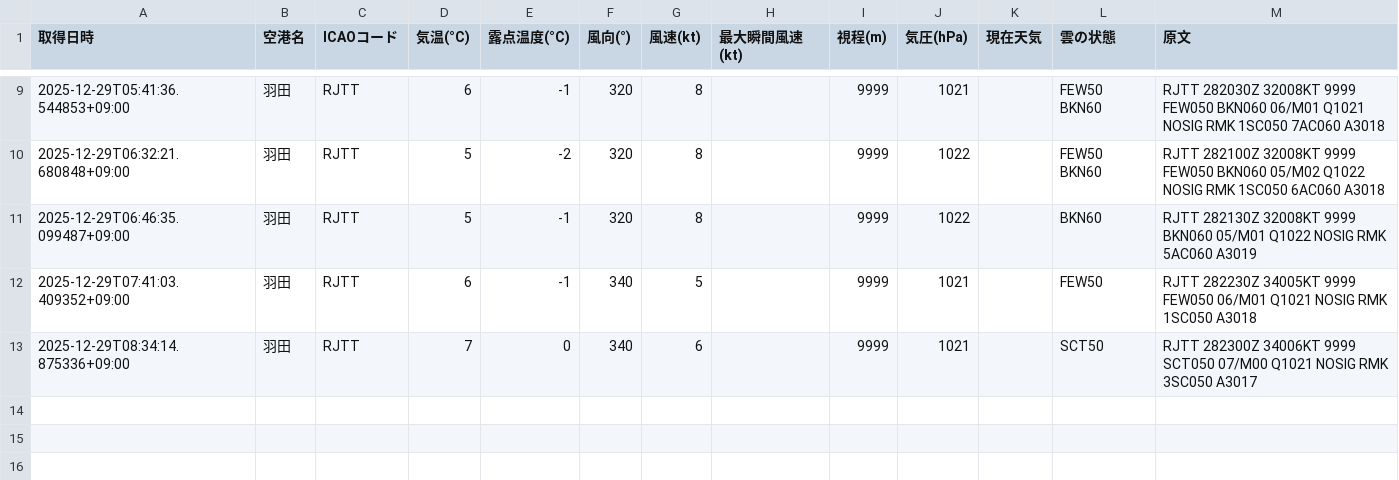
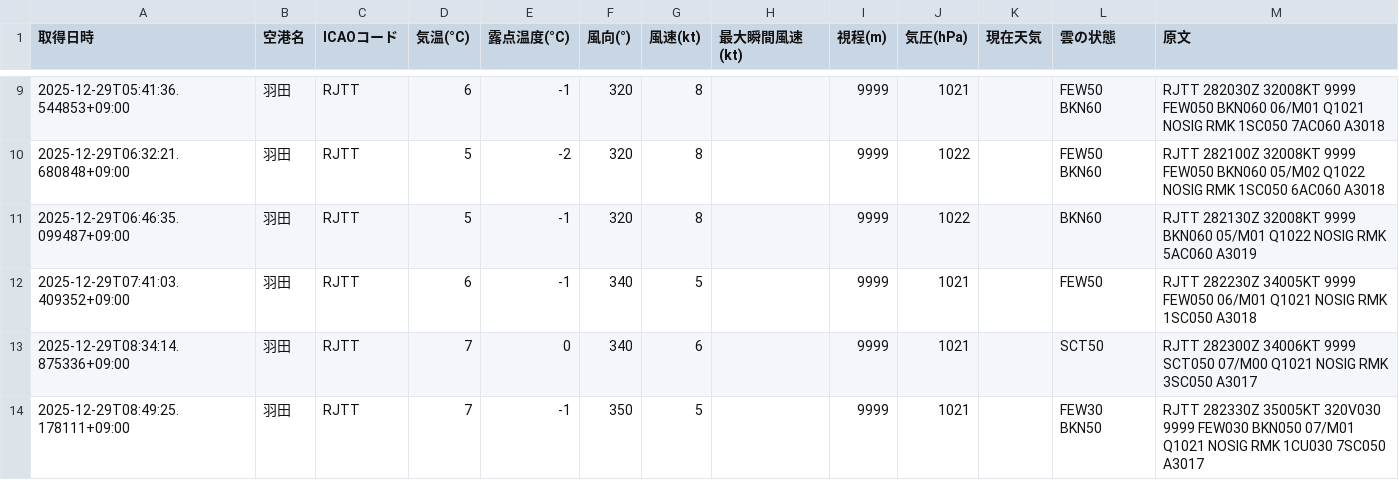
Before and after one commit to sun-1090/MATER-and-TAF, a CSV file: data/羽田/metar_2025-12-29.csv, drawn as a sheet; only a part is shown, gaps mark what is left out.

```diff
--- a/data/羽田/metar_2025-12-29.csv
+++ b/data/羽田/metar_2025-12-29.csv
@@ -13 +13,2 @@
 2025-12-29T08:34:14.875336+09:00,羽田,RJTT,7,0,340,6,,9999,1021,,SCT50,RJTT 282300Z 34006KT 9999 SCT050 07/M00 Q1021 NOSIG RMK 3SC050 A3017
+2025-12-29T08:49:25.178111+09:00,羽田,RJTT,7,-1,350,5,,9999,1021,,FEW30 BKN50,RJTT 282330Z 35005KT 320V030 9999 FEW030 BKN050 07/M01 Q1021 NOSIG RMK 1CU030 7SC050 A3017
```
Also changed, not shown: data/大連/metar_2025-12-29.csv, data/天津/metar_2025-12-29.csv, 1 other file.
